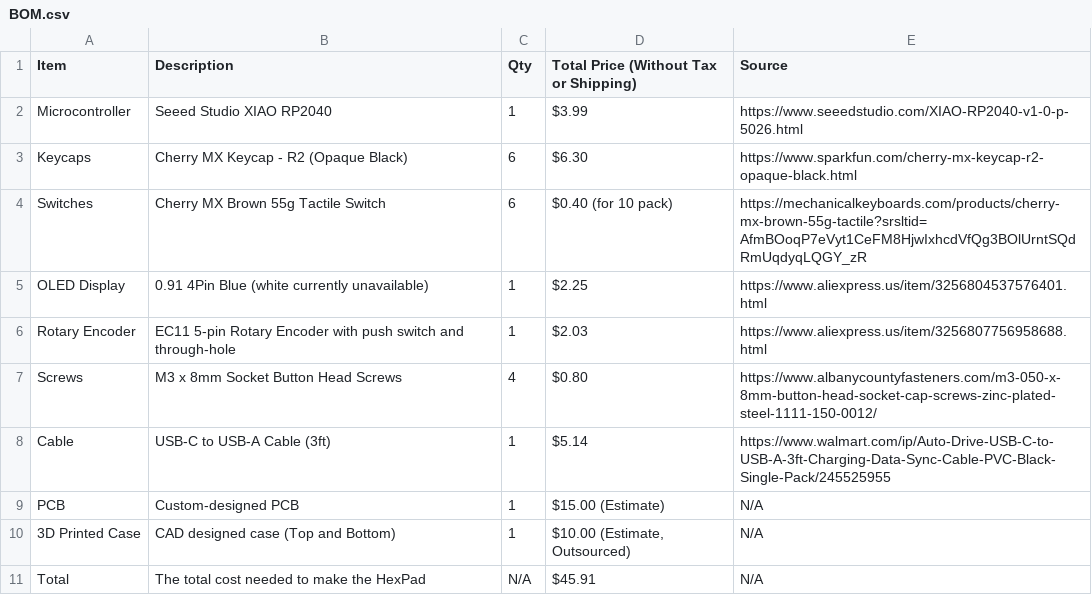
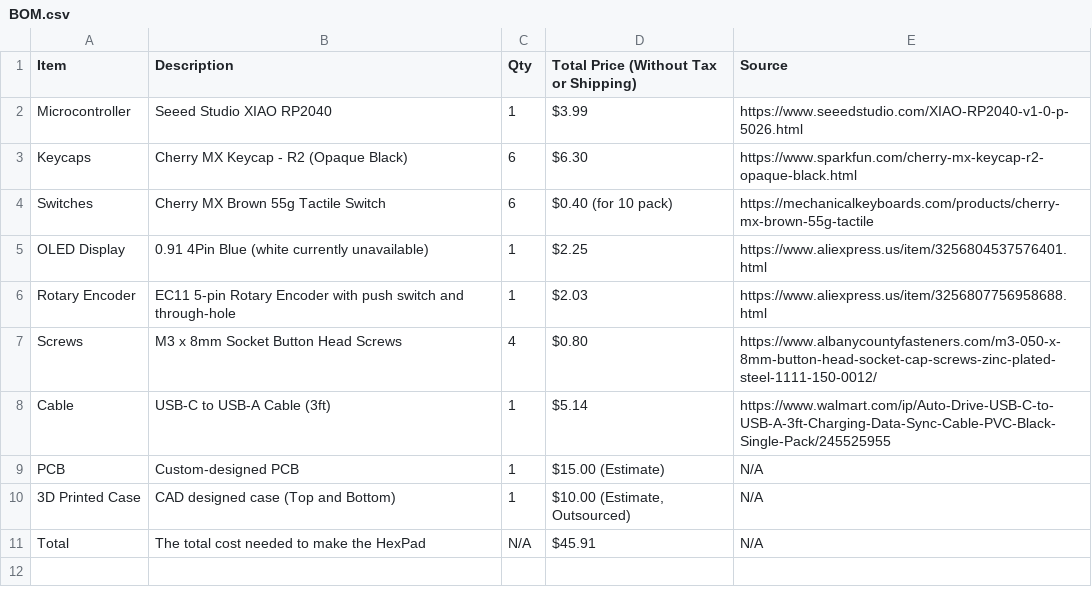
Before and after one commit to araschke001-commits/HexPad, a CSV file: BOM.csv, drawn as a sheet.

Commit message:
Update BOM.csv

```diff
--- a/BOM.csv
+++ b/BOM.csv
@@ -3,3 +3,3 @@ Microcontroller,Seeed Studio XIAO RP2040,1,$3.99,https://www.seeedstudio.com/XIA
 Keycaps,Cherry MX Keycap - R2 (Opaque Black),6,$6.30,https://www.sparkfun.com/cherry-mx-keycap-r2-opaque-black.html
-Switches,Cherry MX Brown 55g Tactile Switch,6,"$0.40 (for 10 pack)",https://mechanicalkeyboards.com/products/cherry-mx-brown-55g-tactile?srsltid=AfmBOoqP7eVyt1CeFM8HjwIxhcdVfQg3BOlUrntSQdRmUqdyqLQGY_zR
+Switches,Cherry MX Brown 55g Tactile Switch,6,"$0.40 (for 10 pack)",https://mechanicalkeyboards.com/products/cherry-mx-brown-55g-tactile
 OLED Display,0.91 4Pin Blue (white currently unavailable),1,$2.25,https://www.aliexpress.us/item/3256804537576401.html
```
